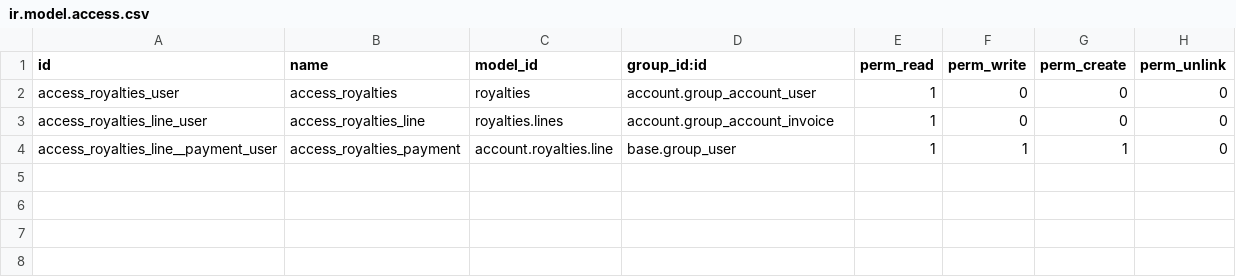
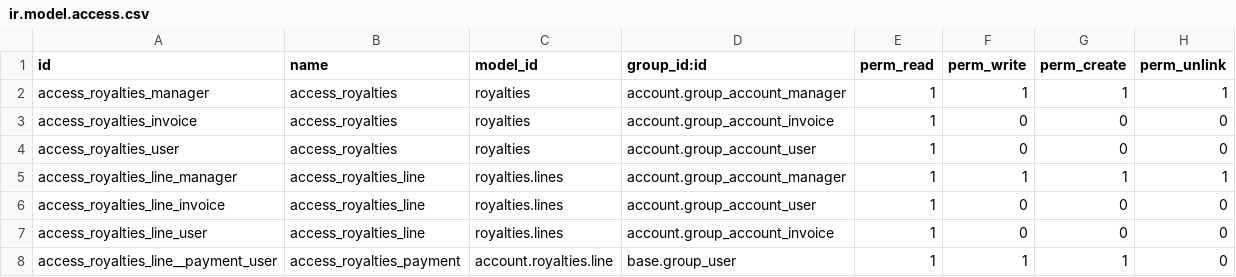
Before and after one commit to Trust-Code/trustcode-addons, a CSV file: royalties/security/ir.model.access.csv, drawn as a sheet; the diff names each change by its address in the sheet, - before the commit and + after, or states it on an @@ line.

Commit message:
Correção das permissões de acesso do módulo de royalties (#84)

```diff
--- a/royalties/security/ir.model.access.csv
+++ b/royalties/security/ir.model.access.csv
+row 2: access_royalties_manager | access_royalties | royalties | account.group_account_manager | 1 | 1 | 1 | 1
+row 3: access_royalties_invoice | access_royalties | royalties | account.group_account_invoice | 1 | 0 | 0 | 0
+row 5: access_royalties_line_manager | access_royalties_line | royalties.lines | account.group_account_manager | 1 | 1 | 1 | 1
+row 6: access_royalties_line_invoice | access_royalties_line | royalties.lines | account.group_account_user | 1 | 0 | 0 | 0
```
